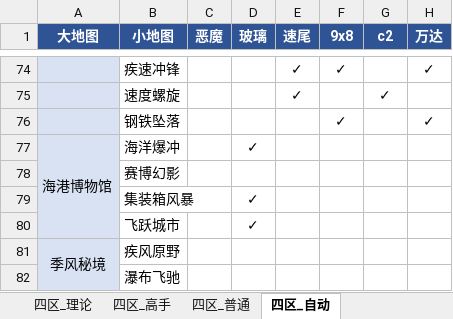
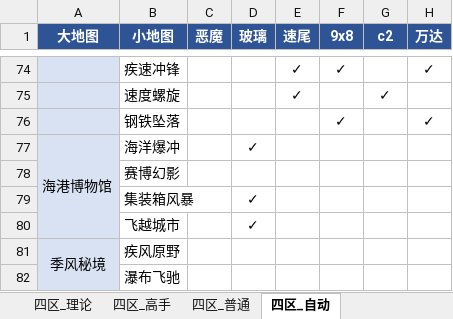
Before and after one commit to Testiphi/MutualExclusionAllocator, an Excel workbook: gauntlet_data.xlsx, sheet 四区_自动, drawn as a sheet; only a part is shown, gaps mark what is left out; values as stored, in another font and other column widths than the file's, no borders; the diff names each change by its address in the sheet, - before the commit and + after, or states it on an @@ line.

Commit message:
修复: 赛道名 飞跃城市 更正为 飞越城市

```diff
--- a/gauntlet_data.xlsx (sheet 四区_自动)
+++ b/gauntlet_data.xlsx (sheet 四区_自动)
-B80 (小地图): 飞跃城市
+B80 (小地图): 飞越城市
```
Also changed, not shown: sheet 五区_自动, sheet 四区_理论, sheet 五区_理论, sheet 四区_高手, sheet 四区_普通, sheet 五区_高手, 1 more sheet, 1 other file.
